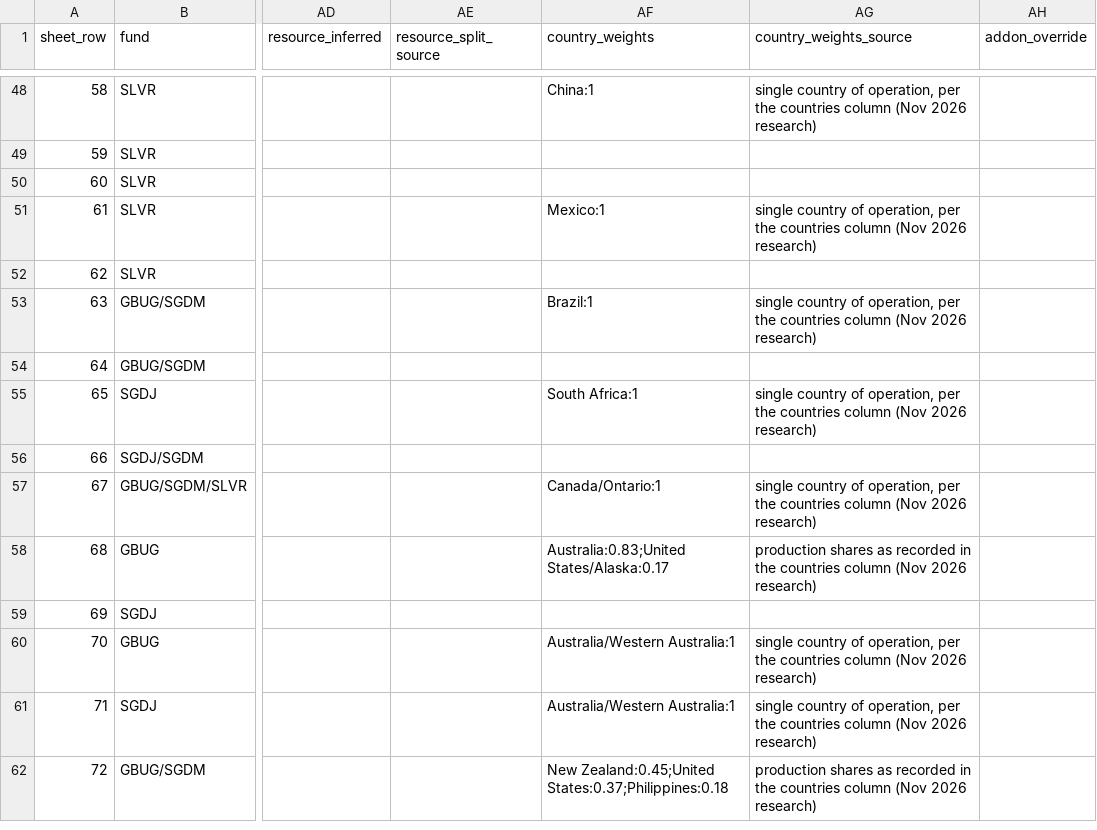
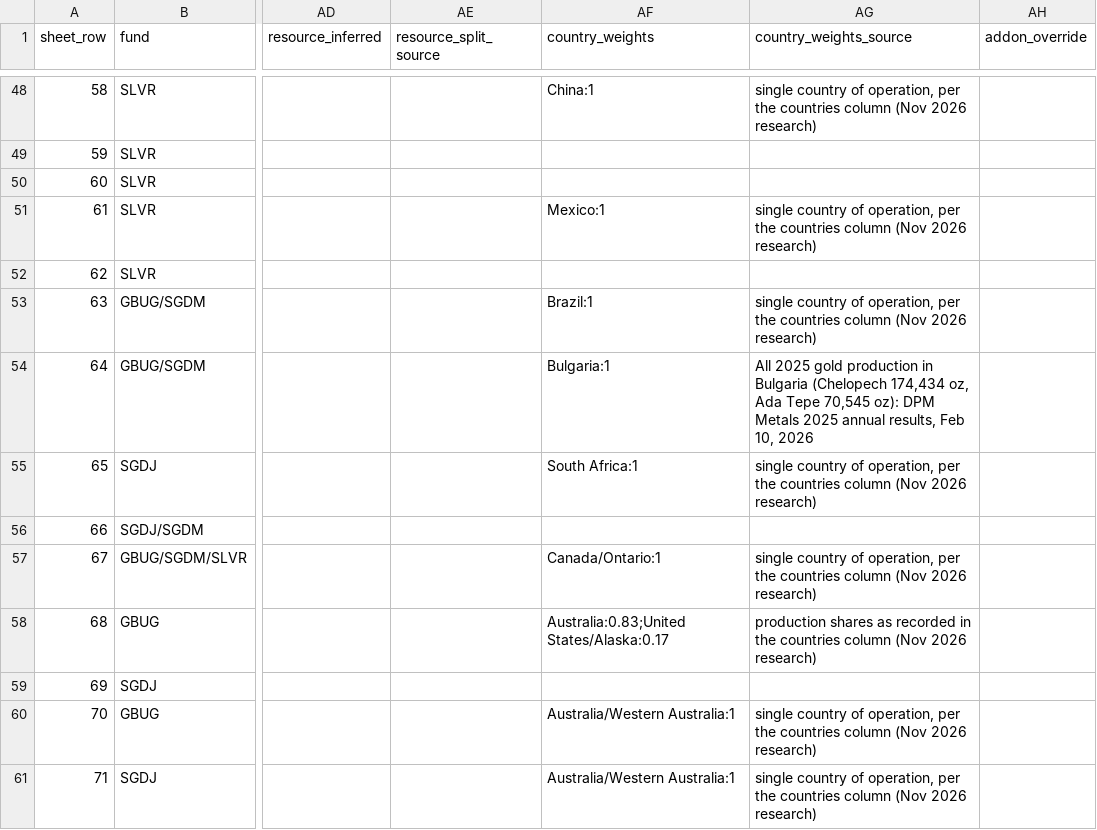
Before and after one commit to rmvw96-spec/mining-company-valuations, a CSV file: data/research/pnav_companies.csv, drawn as a sheet; only a part is shown, gaps mark what is left out; the shorter side is filled out with more unchanged rows; the diff covers the shown part only; the diff names each change by its address in the sheet, - before the commit and + after, or states it on an @@ line.

```diff
--- a/data/research/pnav_companies.csv
+++ b/data/research/pnav_companies.csv
-AF54 (country_weights): (empty)
+AF54 (country_weights): Bulgaria:1
-AG54 (country_weights_source): (empty)
+AG54 (country_weights_source): All 2025 gold production in Bulgaria (Chelopech 174,434 oz, Ada Tepe 70,545 oz): DPM Metals 2025 annual results, Feb 10, 2026
```
Also changed, not shown: 16 edited cells elsewhere in this file, data/research/country_risk.csv, 2 other files.
